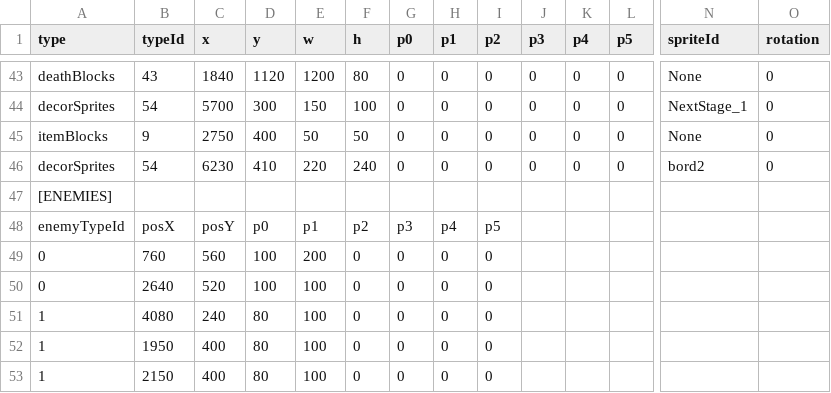
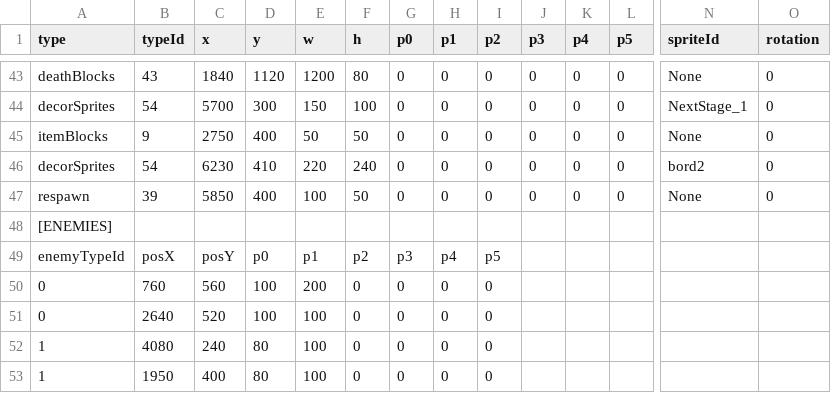
Before and after one commit to tahayuu/2Dgame_1_new, a CSV file: 2Dgame_1/data/stages/stage_edit_1.csv, drawn as a sheet; only a part is shown, gaps mark what is left out; the shorter side is filled out with more unchanged rows; rows hold the shown columns only; the diff names each change by its address in the sheet, - before the commit and + after, or states it on an @@ line.

```diff
--- a/2Dgame_1/data/stages/stage_edit_1.csv
+++ b/2Dgame_1/data/stages/stage_edit_1.csv
+row 47: respawn | 39 | 5850 | 400 | 100 | 50 | 0 | 0 | 0 | 0 | 0 | 0 | None | 0
```
Also changed, not shown: 2Dgame_1/data/stages/stage_editor_output.csv, 7 other files.
